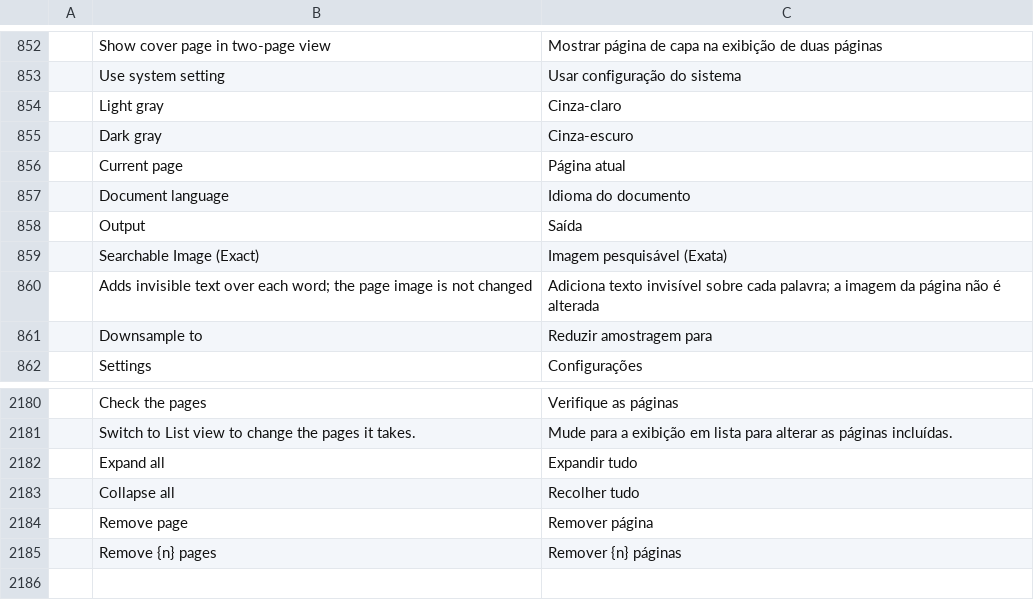
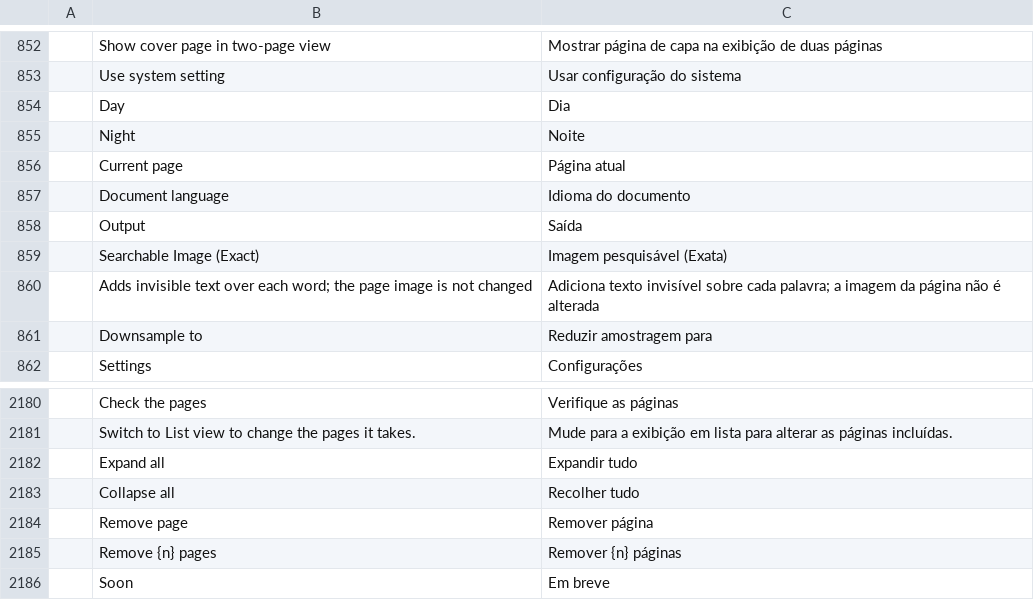
Before and after one commit to kopitiam-io/pdfkopi, a TSV file: crates/ui-egui/src/i18n/pt-br.tsv, drawn as a sheet; only a part is shown, gaps mark what is left out; removed rows and columns are numbered as before the commit, all else as after; the diff names each change by its address in the sheet, - before the commit and + after, or states it on an @@ line.

```diff
--- a/crates/ui-egui/src/i18n/pt-br.tsv
+++ b/crates/ui-egui/src/i18n/pt-br.tsv
-row 854:  | Light gray | Cinza-claro
-row 855:  | Dark gray | Cinza-escuro
+row 854:  | Day | Dia
+row 855:  | Night | Noite
+row 2186:  | Soon | Em breve
```
Also changed, not shown: crates/ui-egui/src/i18n/ar.tsv, crates/ui-egui/src/i18n/cs.tsv, 30 other files.
